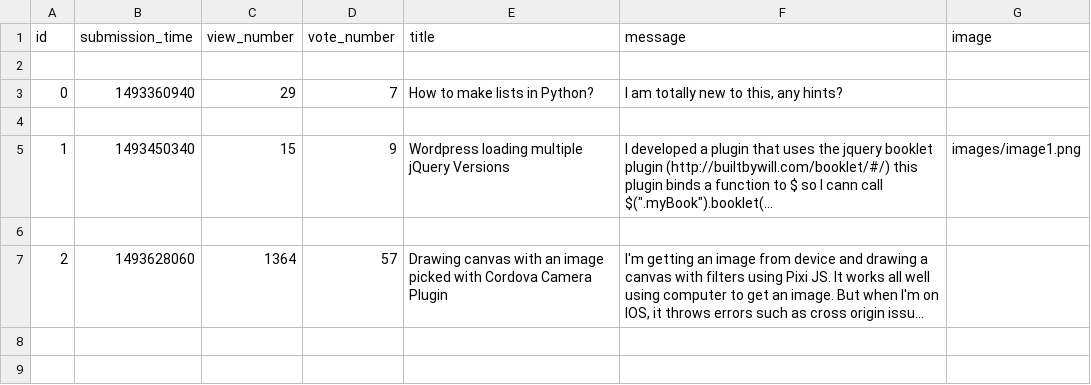
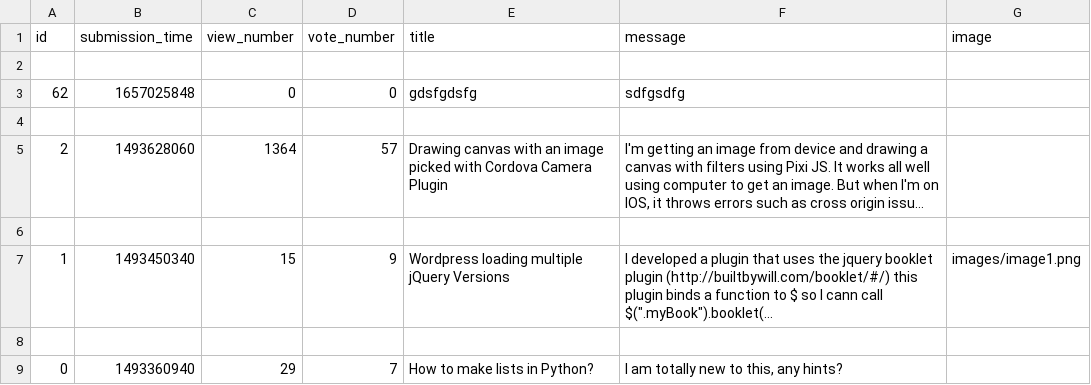
Before and after one commit to adanylkov/ask-mate, a CSV file: data/question.csv, drawn as a sheet; long unchanged cells end in …; addresses are those after the commit; the diff names each change by its address in the sheet, - before the commit and + after, or states it on an @@ line.

Commit message:
edit question

```diff
--- a/data/question.csv
+++ b/data/question.csv
+row 3: 62 | 1657025848 | 0 | 0 | gdsfgdsfg | sdfgsdfg
-row 4: 0 | 1493360940 | 29 | 7 | How to make lists in Python? | I am totally new to this, any hints?
+row 4: (empty)
@@ row 7 moved to row 5: 2 @@
+row 9: 0 | 1493360940 | 29 | 7 | How to make lists in Python? | I am totally new to this, any hints?
```
Also changed, not shown: 3 other files.
